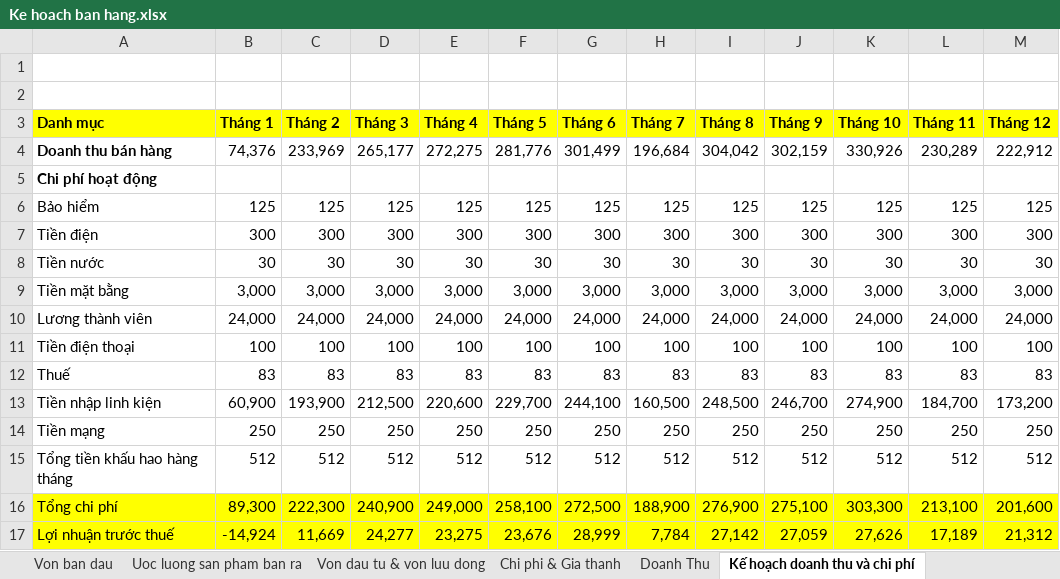
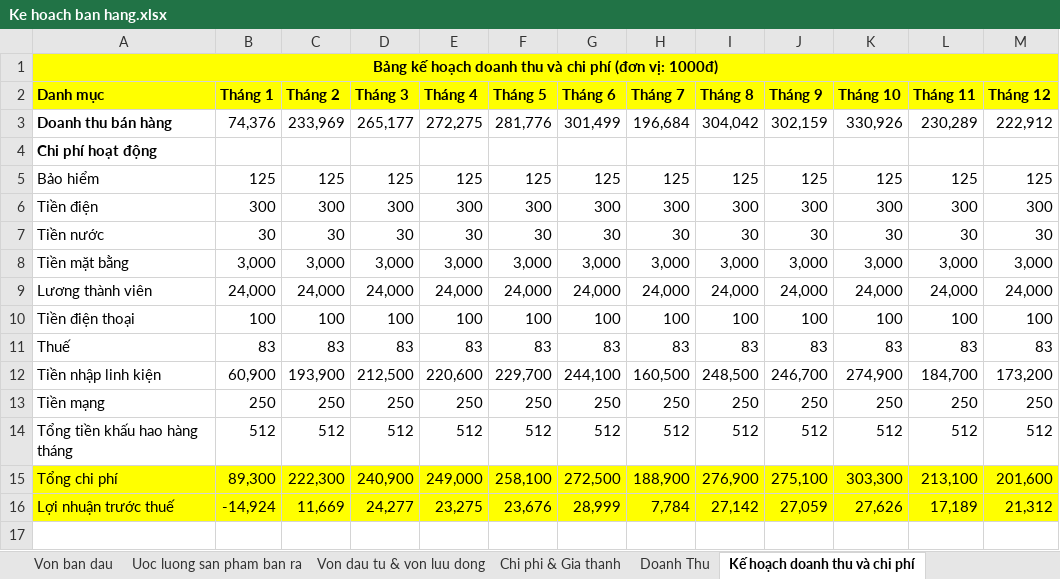
Before and after one commit to phantomkk/syb, an Excel workbook: Ke hoach ban hang.xlsx, sheet Kế hoạch doanh thu và chi phí, drawn as a sheet; values as stored, in another font and other column widths than the file's, no borders; the diff names each change by its address in the sheet, - before the commit and + after, or states it on an @@ line.

```diff
--- a/Ke hoach ban hang.xlsx (sheet Kế hoạch doanh thu và chi phí)
+++ b/Ke hoach ban hang.xlsx (sheet Kế hoạch doanh thu và chi phí)
-A1 (Danh mục): (empty)
+A1 (Danh mục): Bảng kế hoạch doanh thu và chi phí (đơn vị: 1000đ)
-A1:M1 fill: none
+A1:M1 fill: #FFFF00
+A1:M1 merged
-row 2: (empty)
```
Also changed, not shown: sheet Lưu chuyển tiền mặt, sheet Von dau tu & von luu dong, sheet Chi phi & Gia thanh, sheet Von ban dau, sheet Uoc luong san pham ban ra, sheet Doanh Thu.
